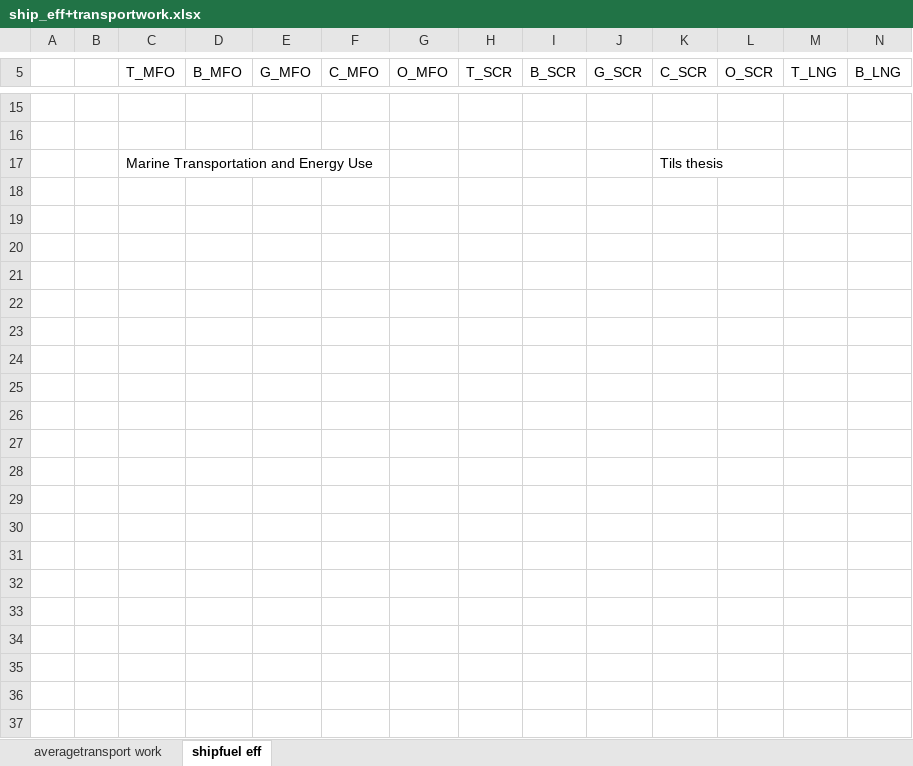
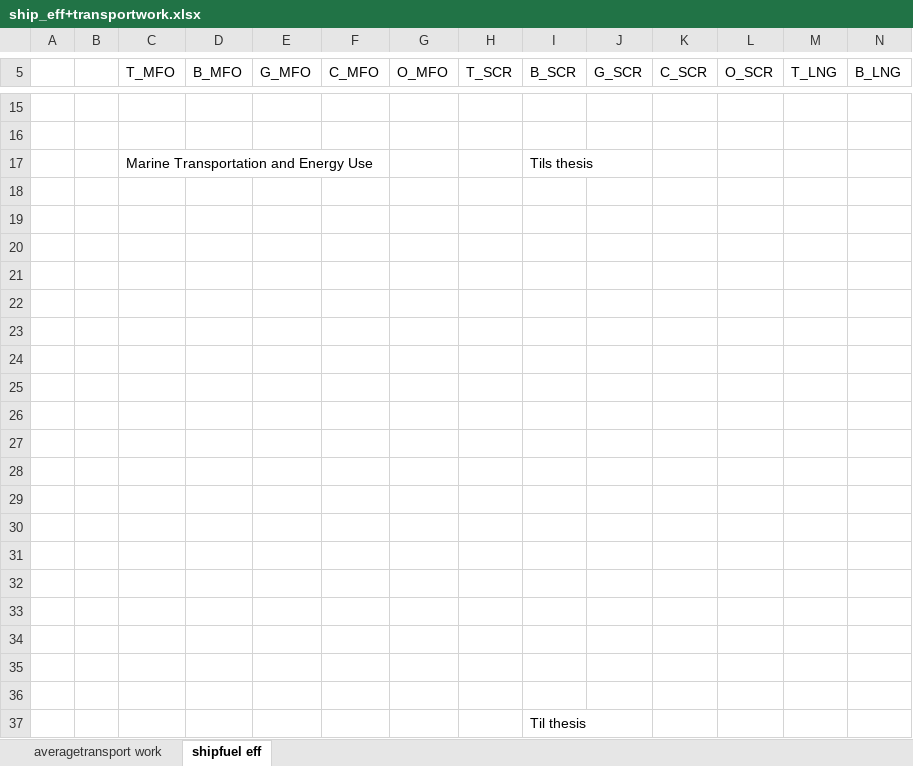
Before and after one commit to masonl31/global_shipping_model, an Excel workbook: data/ship_eff+transportwork.xlsx, sheet shipfuel eff, drawn as a sheet; only a part is shown, gaps mark what is left out; values as stored, in another font and other column widths than the file's, no borders; charts and pictures not drawn; addresses are those after the commit; rows hold the shown columns only; the diff names each change by its address in the sheet, - before the commit and + after, or states it on an @@ line.

Commit message:
data changes

```diff
--- a/data/ship_eff+transportwork.xlsx (sheet shipfuel eff)
+++ b/data/ship_eff+transportwork.xlsx (sheet shipfuel eff)
+row 17:  |  | Marine Transportation and Energy Use |  |  |  |  |  | Tils thesis
-row 18:  |  | Marine Transportation and Energy Use |  |  |  |  |  |  |  | Tils thesis
+row 18: (empty)
+row 19: (empty)
+row 20: (empty)
+row 21: (empty)
+row 22: (empty)
+row 23: (empty)
+row 24: (empty)
+row 25: (empty)
+row 26: (empty)
+row 27: (empty)
+row 28: (empty)
+row 29: (empty)
+row 30: (empty)
+row 31: (empty)
+row 32: (empty)
+row 33: (empty)
+row 34: (empty)
+row 35: (empty)
+row 36: (empty)
+row 37:  |  |  |  |  |  |  |  | Til thesis
```
Also changed, not shown: charts or pictures, data/existing_fleet.xlsx, 3 other files.
